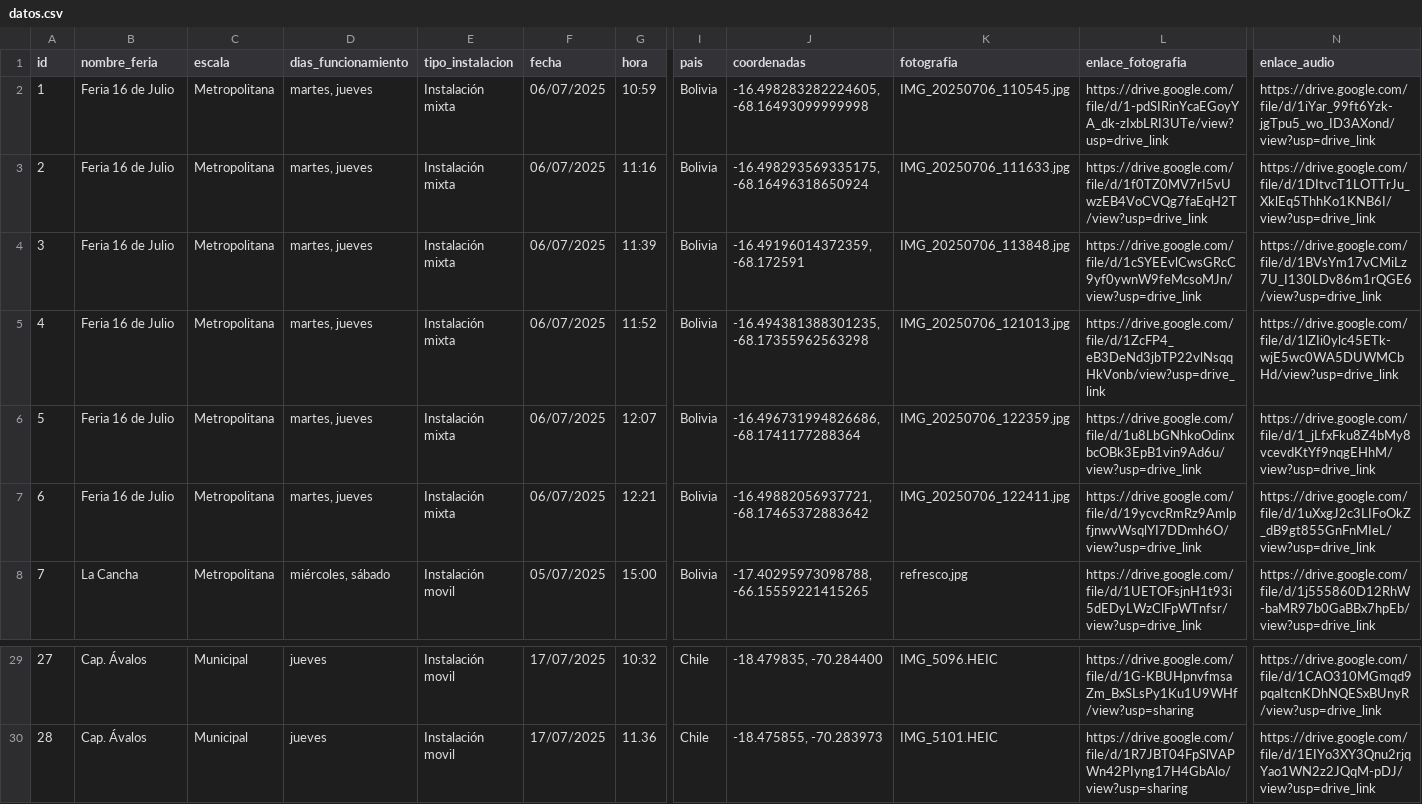
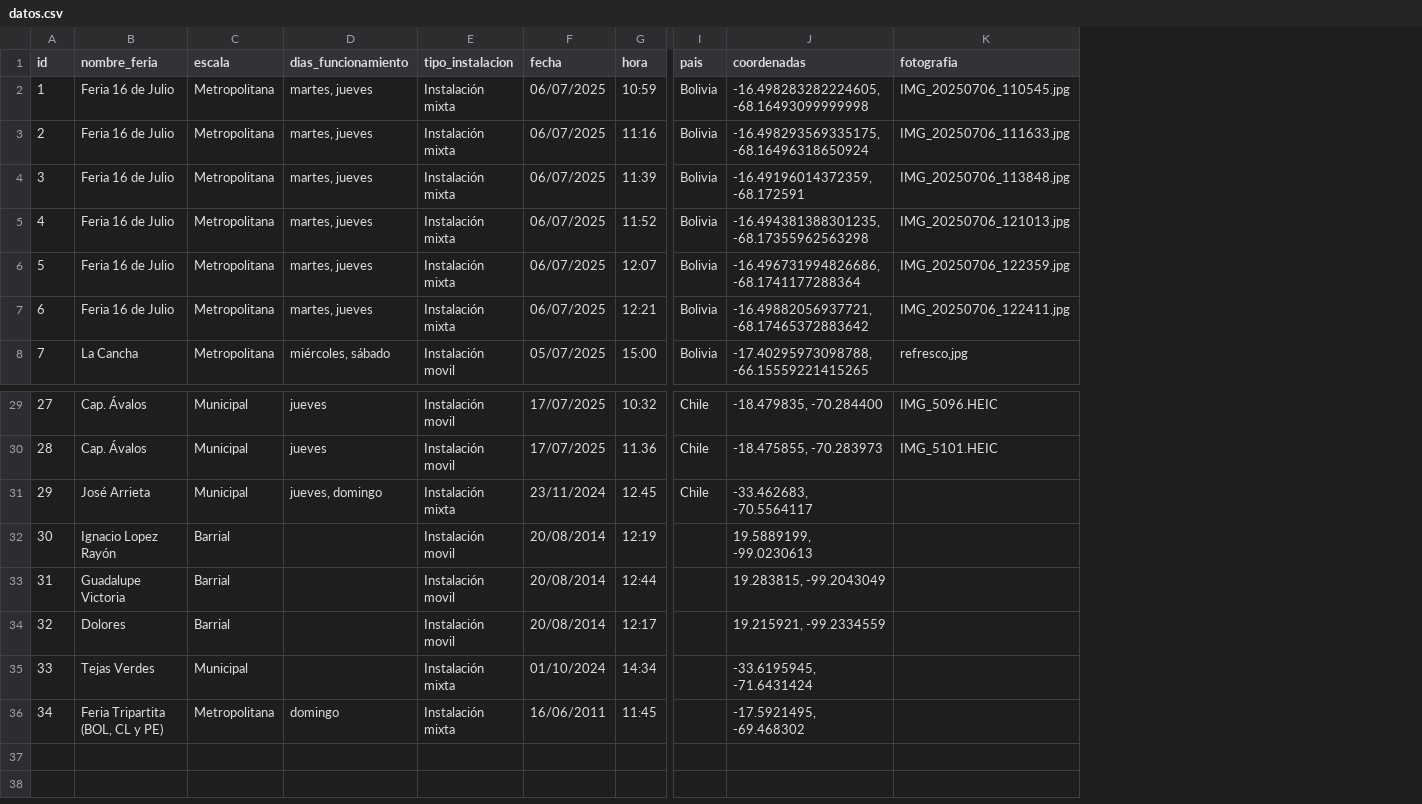
Before and after one commit to lab-tecnosocial/feria-infinita, a CSV file: src/data/datos.csv, drawn as a sheet; only a part is shown, gaps mark what is left out; removed rows and columns are numbered as before the commit, all else as after; rows hold the shown columns only; the diff names each change by its address in the sheet, - before the commit and + after, or states it on an @@ line.

Commit message:
data: actualizados

```diff
--- a/src/data/datos.csv
+++ b/src/data/datos.csv
-column L (enlace_fotografia), rows 2-8: https://drive.google.com/file/d/1-pdSIRinYcaEGoyYA_dk-zIxbLRI3UTe/view?usp=drive_link | https://drive.google.com/file/d/1f0TZ0MV7rI5vUwzEB4VoCVQg7faEqH2T/view?usp=drive_link | https://drive.google.com/file/d/1cSYEEvlCwsGRcC9yf0ywnW9feMcsoMJn/view?usp=drive_link | https://drive.google.com/file/d/1ZcFP4_eB3DeNd3jbTP22vlNsqqHkVonb/view?usp=drive_link | https://drive.google.com/file/d/1u8LbGNhkoOdinxbcOBk3EpB1vin9Ad6u/view?usp=drive_link | https://drive.google.com/file/d/19ycvcRmRz9AmlpfjnwvWsqlYI7DDmh6O/view?usp=drive_link | https://drive.google.com/file/d/1UETOFsjnH1t93i5dEDyLWzClFpWTnfsr/view?usp=drive_link; rows 29-30: https://drive.google.com/file/d/1G-KBUHpnvfmsaZm_BxSLsPy1Ku1U9WHf/view?usp=sharing | https://drive.google.com/file/d/1R7JBT04FpSlVAPWn42PIyng17H4GbAlo/view?usp=sharing
-column N (enlace_audio), rows 2-8: https://drive.google.com/file/d/1iYar_99ft6Yzk-jgTpu5_wo_ID3AXond/view?usp=drive_link | https://drive.google.com/file/d/1DItvcT1LOTTrJu_XklEq5ThhKo1KNB6I/view?usp=drive_link | https://drive.google.com/file/d/1BVsYm17vCMiLz7U_I130LDv86m1rQGE6/view?usp=drive_link | https://drive.google.com/file/d/1lZIi0ylc45ETk-wjE5wc0WA5DUWMCbHd/view?usp=drive_link | https://drive.google.com/file/d/1_jLfxFku8Z4bMy8vcevdKtYf9nqgEHhM/view?usp=drive_link | https://drive.google.com/file/d/1uXxgJ2c3LIFoOkZ_dB9gt855GnFnMIeL/view?usp=drive_link | https://drive.google.com/file/d/1j555860D12RhW-baMR97b0GaBBx7hpEb/view?usp=drive_link; rows 29-30: https://drive.google.com/file/d/1CAO310MGmqd9pqaItcnKDhNQESxBUnyR/view?usp=drive_link | https://drive.google.com/file/d/1EIYo3XY3Qnu2rjqYao1WN2z2JQqM-pDJ/view?usp=drive_link
+row 31: 29 | José Arrieta | Municipal | jueves, domingo | Instalación mixta | 23/11/2024 | 12.45 | Chile | -33.462683, -70.5564117
+row 32: 30 | Ignacio Lopez Rayón | Barrial |  | Instalación movil | 20/08/2014 | 12:19 |  | 19.5889199, -99.0230613
+row 33: 31 | Guadalupe Victoria | Barrial |  | Instalación movil | 20/08/2014 | 12:44 |  | 19.283815, -99.2043049
+row 34: 32 | Dolores | Barrial |  | Instalación movil | 20/08/2014 | 12:17 |  | 19.215921, -99.2334559
+row 35: 33 | Tejas Verdes | Municipal |  | Instalación mixta | 01/10/2024 | 14:34 |  | -33.6195945, -71.6431424
+row 36: 34 | Feria Tripartita (BOL, CL y PE) | Metropolitana | domingo | Instalación mixta | 16/06/2011 | 11:45 |  | -17.5921495, -69.468302
```
Also changed, not shown: 31 other files.
